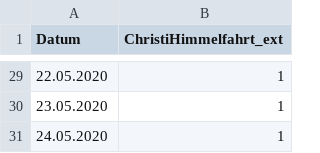
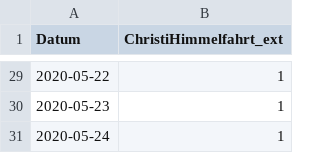
Before and after one commit to ChristinaMaedge/Umsatzprognose_EHM, a CSV file: Daten/ChristiHimmelfahrt_ext.csv, drawn as a sheet; only a part is shown, gaps mark what is left out; the diff covers the shown part only.

```diff
--- a/Daten/ChristiHimmelfahrt_ext.csv
+++ b/Daten/ChristiHimmelfahrt_ext.csv
@@ -29,3 +29,3 @@ Datum;ChristiHimmelfahrt_ext
-22.05.2020;1
-23.05.2020;1
-24.05.2020;1
+2020-05-22;1
+2020-05-23;1
+2020-05-24;1
```
Also changed, not shown: 27 edited cells elsewhere in this file, Daten/Feiertage.csv, Daten/Fruehling.csv, 35 other files.
